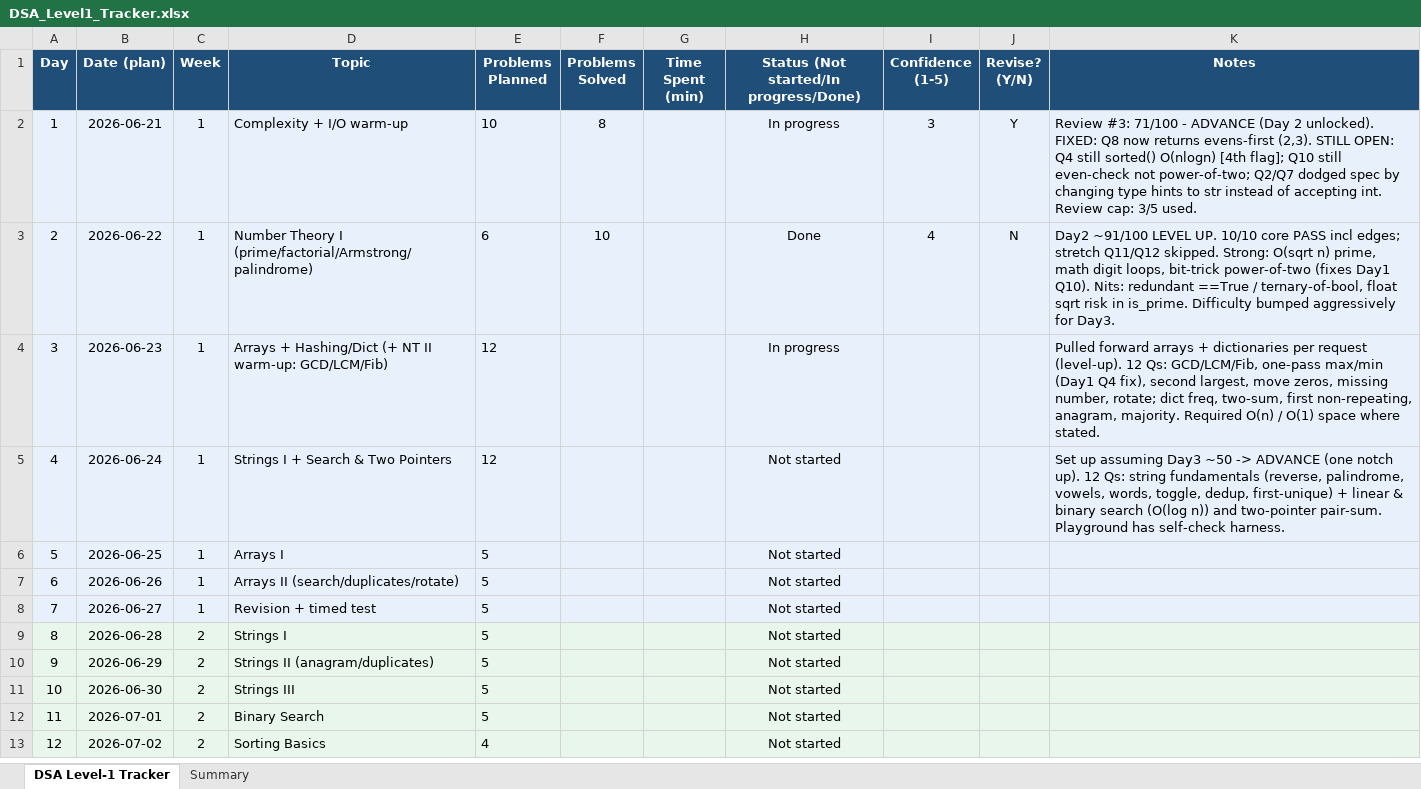
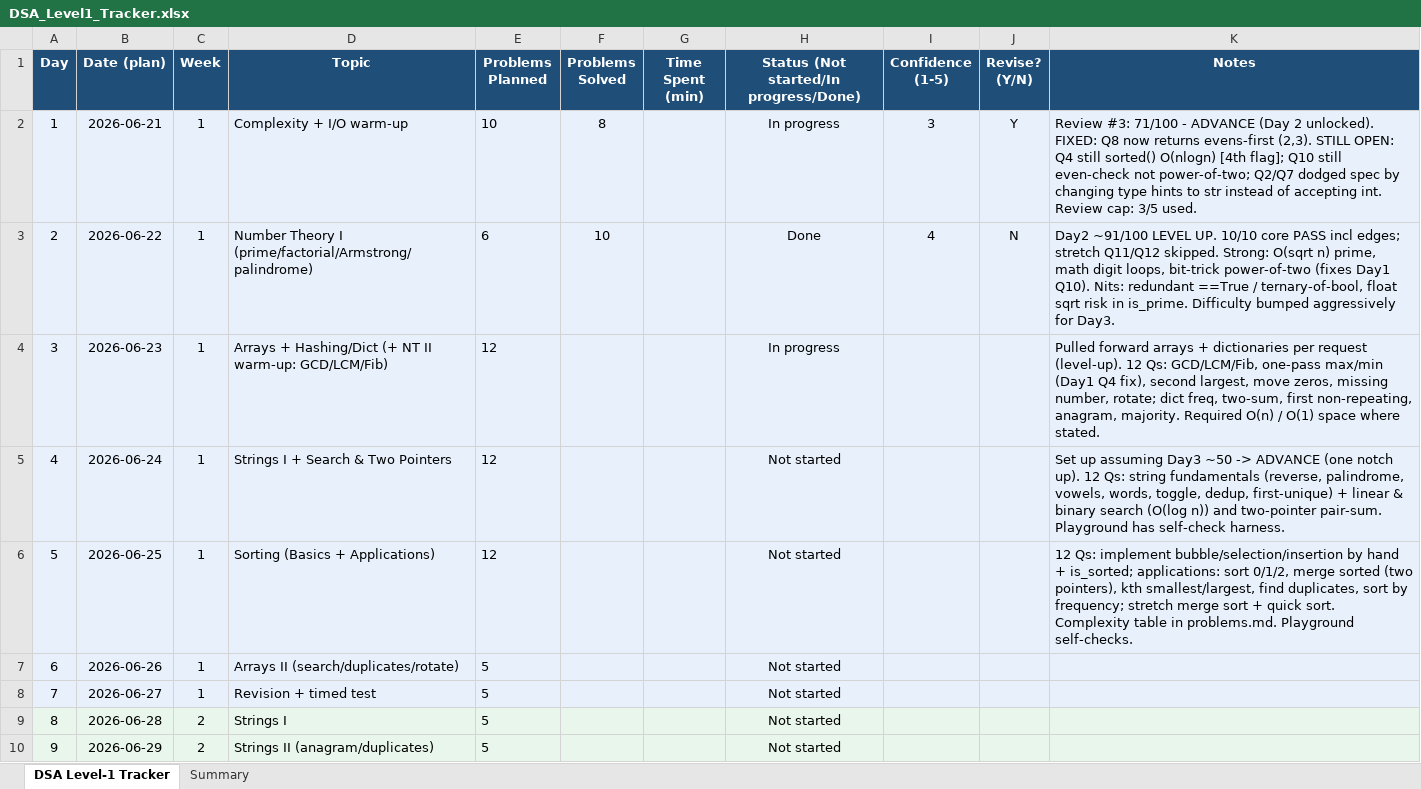
Before and after one commit to animeshrick/DSA-lvl-up, an Excel workbook: DSA_Level1_Tracker.xlsx, sheet DSA Level-1 Tracker, drawn as a sheet; only a part is shown; the shorter side is filled out with more unchanged rows; values as stored, in another font and other column widths than the file's, no borders; the diff names each change by its address in the sheet, - before the commit and + after, or states it on an @@ line.

```diff
--- a/DSA_Level1_Tracker.xlsx (sheet DSA Level-1 Tracker)
+++ b/DSA_Level1_Tracker.xlsx (sheet DSA Level-1 Tracker)
-D6 (Topic): Arrays I
+D6 (Topic): Sorting (Basics + Applications)
-E6 (Problems Planned): 5
+E6 (Problems Planned): 12
-K6 (Notes): (empty)
+K6 (Notes): 12 Qs: implement bubble/selection/insertion by hand + is_sorted; applications: sort 0/1/2, merge sorted (two pointers), kth smallest/largest, find duplicates, sort by frequency; stretch merge sort + quick sort. Complexity table in problems.md. Playground self-checks.
```
Also changed, not shown: 3 other files.
